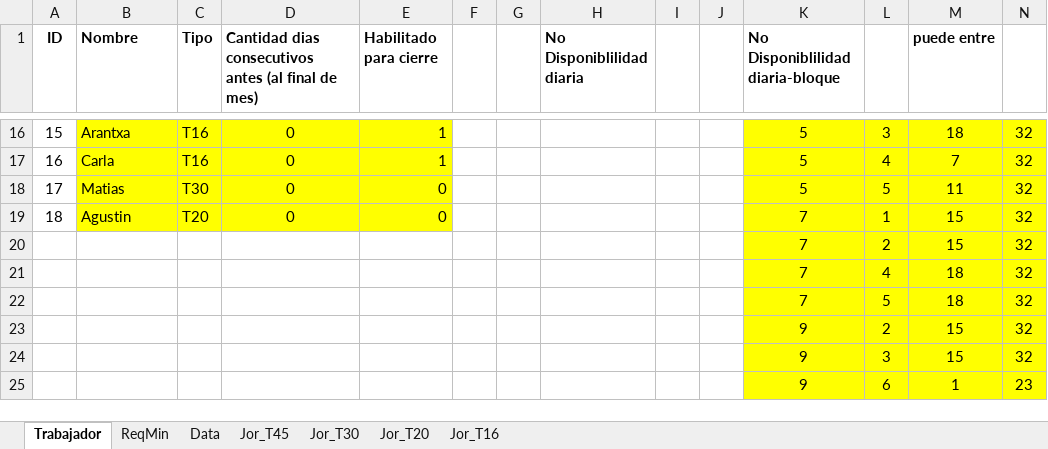
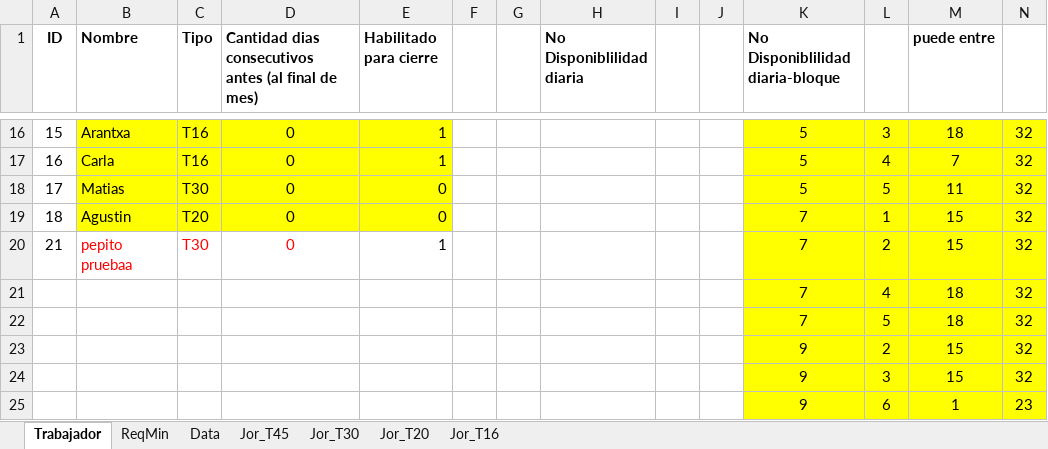
Before and after one commit to mgonzaleh10/proyecto-t, an Excel workbook: Backend/python/Datos_v8.xlsx, sheet Trabajador, drawn as a sheet; only a part is shown, gaps mark what is left out; values as stored, in another font and other column widths than the file's, no borders; removed rows and columns are numbered as before the commit, all else as after; the diff names each change by its address in the sheet, - before the commit and + after, or states it on an @@ line.

Commit message:
Integración ExcelSync: sincronización automática de trabajadores y exclusión del admin

```diff
--- a/Backend/python/Datos_v8.xlsx (sheet Trabajador)
+++ b/Backend/python/Datos_v8.xlsx (sheet Trabajador)
-row 20:  |  |  |  |  |  |  |  |  |  | 7 | 2 | 15 | 32
+row 20: 21 | pepito pruebaa | T30 | 0 | 1 |  |  |  |  |  | 7 | 2 | 15 | 32
```
Also changed, not shown: Backend/python/Carta_output.xlsx, Backend/python/faltantes.xlsx, 2 other files.
